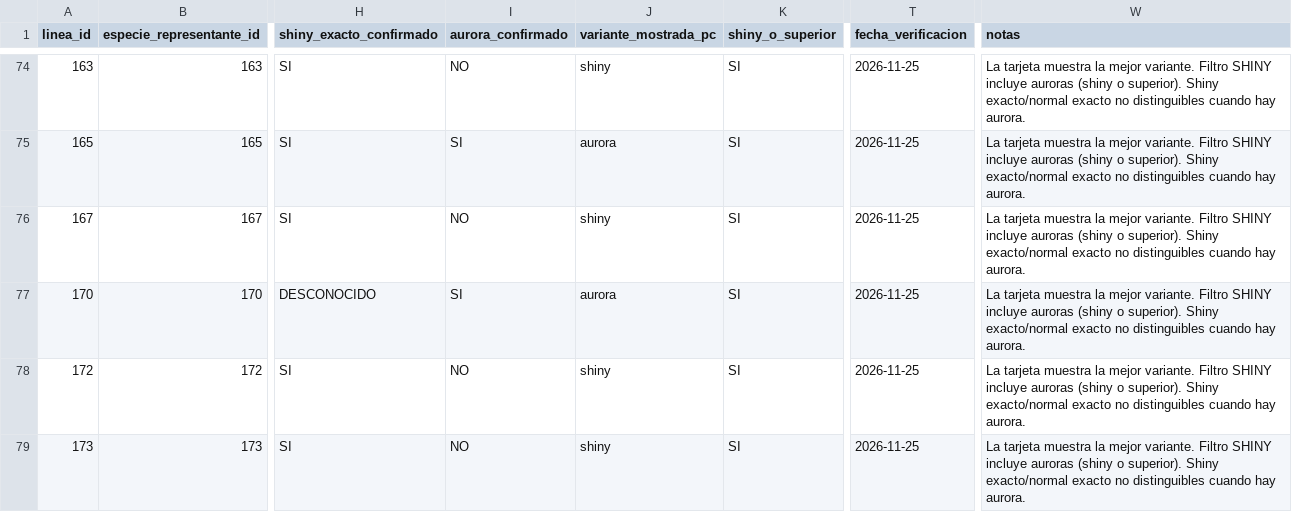
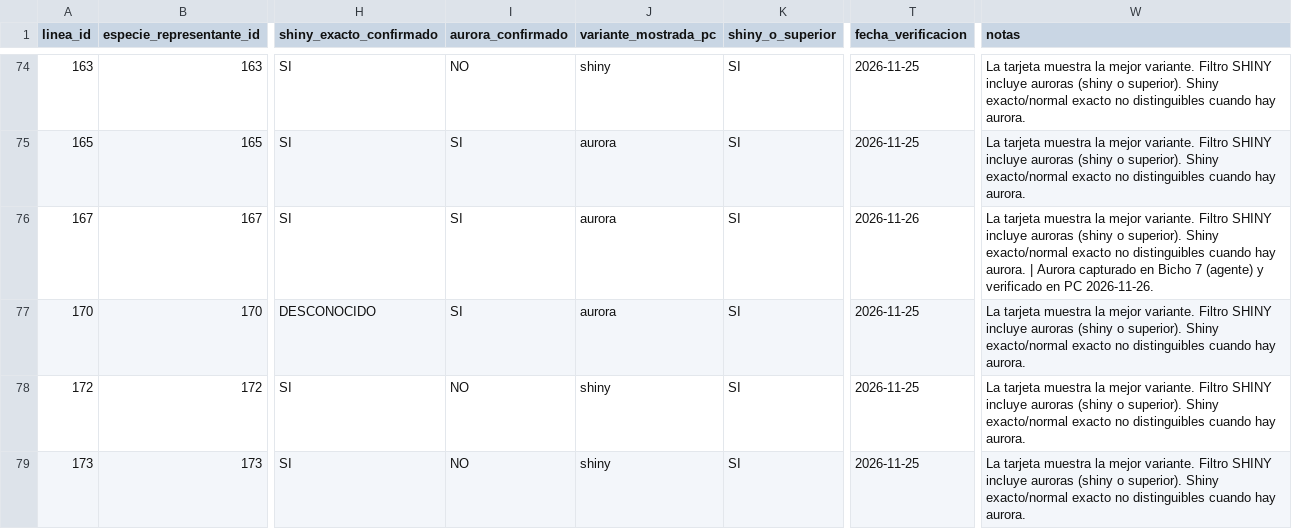
Before and after one commit to Cesarj9/Outfit, a CSV file: pokelike/coleccion_pokelike.csv, drawn as a sheet; only a part is shown, gaps mark what is left out; the diff names each change by its address in the sheet, - before the commit and + after, or states it on an @@ line.

```diff
--- a/pokelike/coleccion_pokelike.csv
+++ b/pokelike/coleccion_pokelike.csv
-I76 (aurora_confirmado): NO
+I76 (aurora_confirmado): SI
-J76 (variante_mostrada_pc): shiny
+J76 (variante_mostrada_pc): aurora
-T76 (fecha_verificacion): 2026-11-25
+T76 (fecha_verificacion): 2026-11-26
-W76 (notas): …hay aurora.
+W76 (notas): …hay aurora. | Aurora capturado en Bicho 7 (agente) y verificado en PC 2026-11-26.
```
Also changed, not shown: pokelike/historial_partidas.csv, 2 other files.
